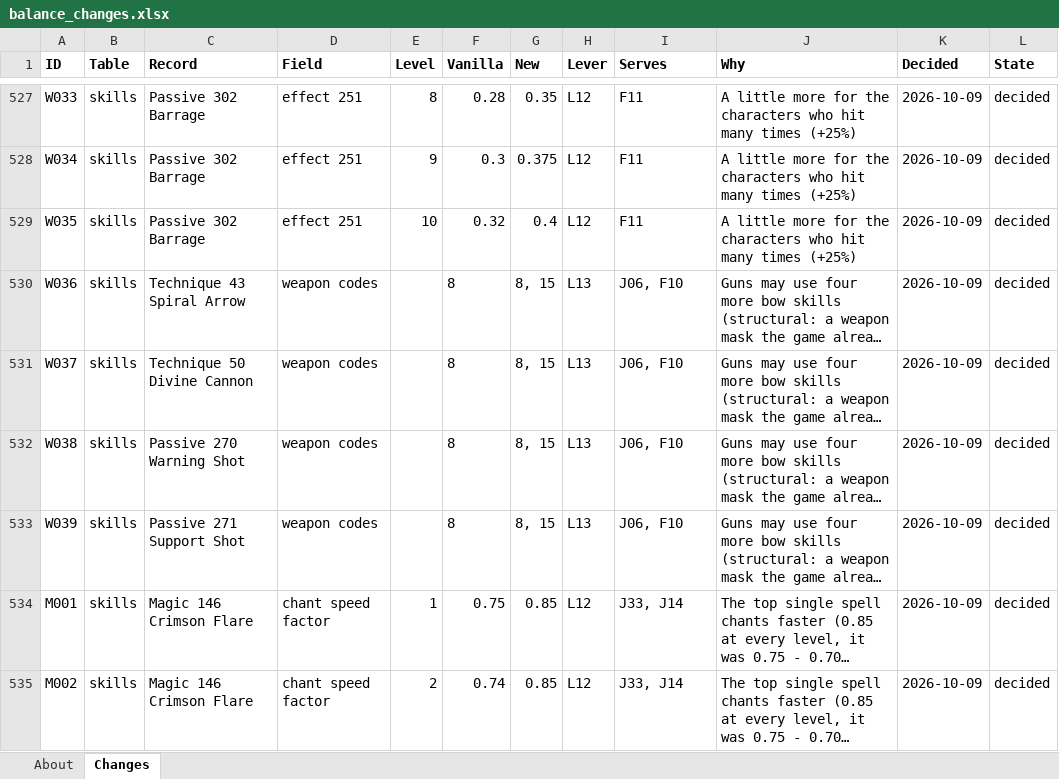
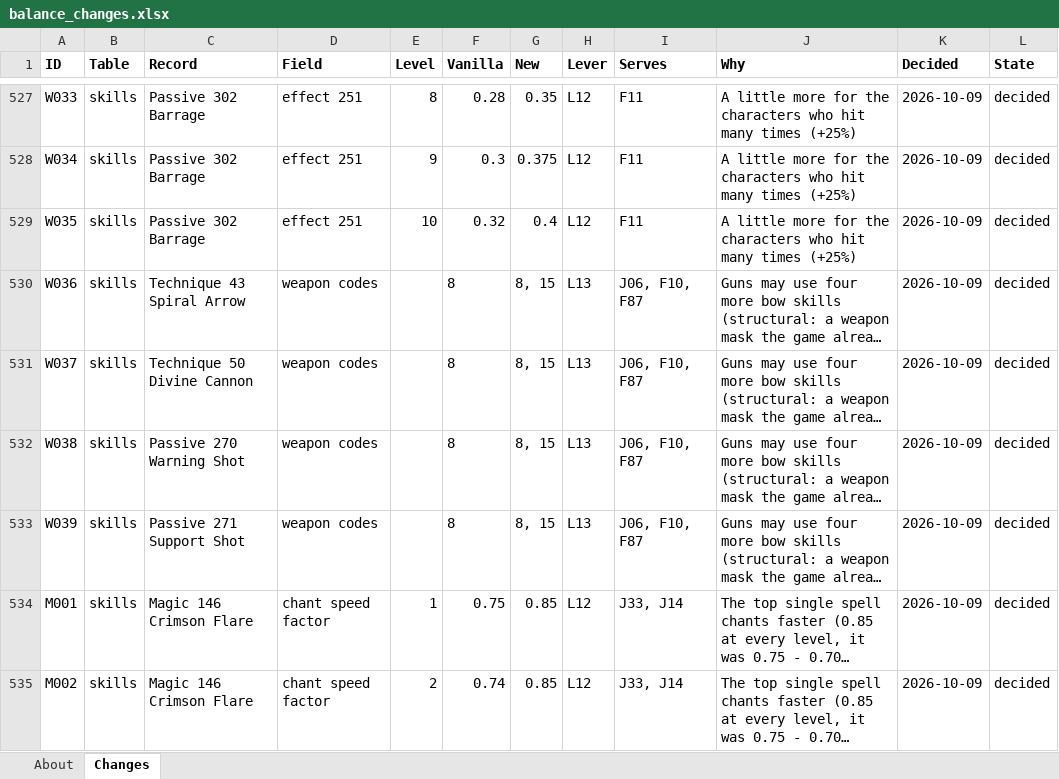
Before and after one commit to Asaad-E/DungeonTravelers_2_2_qol_balance_mod, an Excel workbook: mod_project/data_tables/balance_changes.xlsx, sheet Changes, drawn as a sheet; only a part is shown, gaps mark what is left out; long unchanged cells end in …; values as stored, in another font and other column widths than the file's, no borders; the diff names each change by its address in the sheet, - before the commit and + after, or states it on an @@ line.

```diff
--- a/mod_project/data_tables/balance_changes.xlsx (sheet Changes)
+++ b/mod_project/data_tables/balance_changes.xlsx (sheet Changes)
-I530:I533 (Serves): J06, F10
+I530:I533 (Serves): J06, F10, F87
```
Also changed, not shown: mod_project/data_tables/balance_criteria.xlsx.
